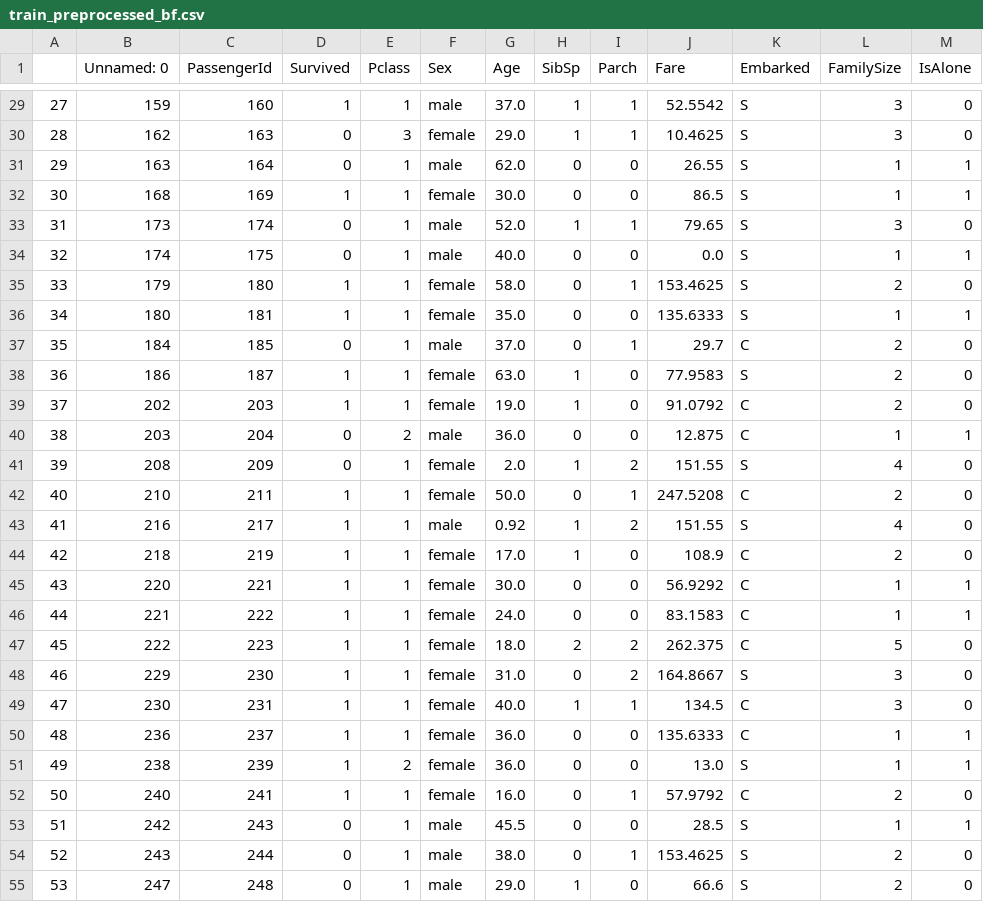
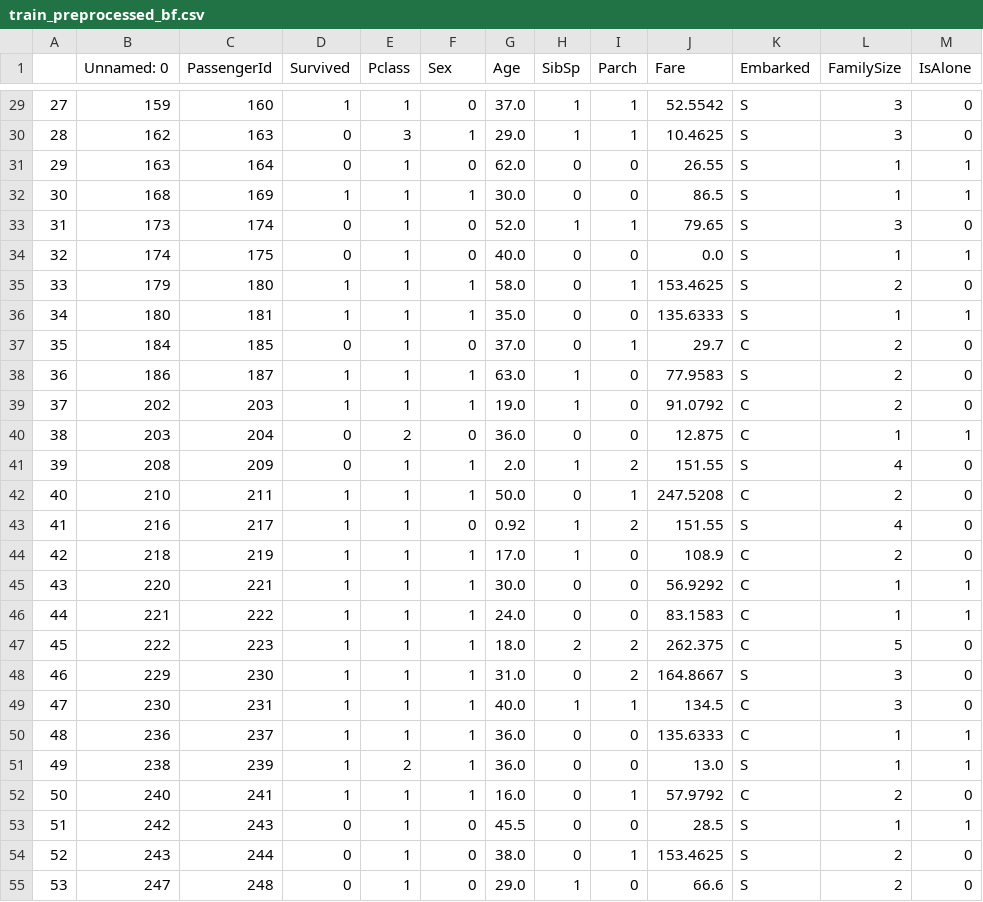
Before and after one commit to damianlukawski/Junior-Data-Science-Software-Engineer, a CSV file: data/train_preprocessed_bf.csv, drawn as a sheet; only a part is shown, gaps mark what is left out; the diff covers the shown part only.

```diff
--- a/data/train_preprocessed_bf.csv
+++ b/data/train_preprocessed_bf.csv
@@ -29,27 +29,27 @@
-27;159;160;1;1;male;37.0;1;1;52.5542;S;3;0
-28;162;163;0;3;female;29.0;1;1;10.4625;S;3;0
-29;163;164;0;1;male;62.0;0;0;26.55;S;1;1
-30;168;169;1;1;female;30.0;0;0;86.5;S;1;1
-31;173;174;0;1;male;52.0;1;1;79.65;S;3;0
-32;174;175;0;1;male;40.0;0;0;0.0;S;1;1
-33;179;180;1;1;female;58.0;0;1;153.4625;S;2;0
-34;180;181;1;1;female;35.0;0;0;135.6333;S;1;1
-35;184;185;0;1;male;37.0;0;1;29.7;C;2;0
-36;186;187;1;1;female;63.0;1;0;77.9583;S;2;0
-37;202;203;1;1;female;19.0;1;0;91.0792;C;2;0
-38;203;204;0;2;male;36.0;0;0;12.875;C;1;1
-39;208;209;0;1;female;2.0;1;2;151.55;S;4;0
-40;210;211;1;1;female;50.0;0;1;247.5208;C;2;0
-41;216;217;1;1;male;0.92;1;2;151.55;S;4;0
-42;218;219;1;1;female;17.0;1;0;108.9;C;2;0
-43;220;221;1;1;female;30.0;0;0;56.9292;C;1;1
-44;221;222;1;1;female;24.0;0;0;83.1583;C;1;1
-45;222;223;1;1;female;18.0;2;2;262.375;C;5;0
-46;229;230;1;1;female;31.0;0;2;164.8667;S;3;0
-47;230;231;1;1;female;40.0;1;1;134.5;C;3;0
-48;236;237;1;1;female;36.0;0;0;135.6333;C;1;1
-49;238;239;1;2;female;36.0;0;0;13.0;S;1;1
-50;240;241;1;1;female;16.0;0;1;57.9792;C;2;0
-51;242;243;0;1;male;45.5;0;0;28.5;S;1;1
-52;243;244;0;1;male;38.0;0;1;153.4625;S;2;0
-53;247;248;0;1;male;29.0;1;0;66.6;S;2;0
+27;159;160;1;1;0;37.0;1;1;52.5542;S;3;0
+28;162;163;0;3;1;29.0;1;1;10.4625;S;3;0
+29;163;164;0;1;0;62.0;0;0;26.55;S;1;1
+30;168;169;1;1;1;30.0;0;0;86.5;S;1;1
+31;173;174;0;1;0;52.0;1;1;79.65;S;3;0
+32;174;175;0;1;0;40.0;0;0;0.0;S;1;1
+33;179;180;1;1;1;58.0;0;1;153.4625;S;2;0
+34;180;181;1;1;1;35.0;0;0;135.6333;S;1;1
+35;184;185;0;1;0;37.0;0;1;29.7;C;2;0
+36;186;187;1;1;1;63.0;1;0;77.9583;S;2;0
+37;202;203;1;1;1;19.0;1;0;91.0792;C;2;0
+38;203;204;0;2;0;36.0;0;0;12.875;C;1;1
+39;208;209;0;1;1;2.0;1;2;151.55;S;4;0
+40;210;211;1;1;1;50.0;0;1;247.5208;C;2;0
+41;216;217;1;1;0;0.92;1;2;151.55;S;4;0
+42;218;219;1;1;1;17.0;1;0;108.9;C;2;0
+43;220;221;1;1;1;30.0;0;0;56.9292;C;1;1
+44;221;222;1;1;1;24.0;0;0;83.1583;C;1;1
+45;222;223;1;1;1;18.0;2;2;262.375;C;5;0
+46;229;230;1;1;1;31.0;0;2;164.8667;S;3;0
+47;230;231;1;1;1;40.0;1;1;134.5;C;3;0
+48;236;237;1;1;1;36.0;0;0;135.6333;C;1;1
+49;238;239;1;2;1;36.0;0;0;13.0;S;1;1
+50;240;241;1;1;1;16.0;0;1;57.9792;C;2;0
+51;242;243;0;1;0;45.5;0;0;28.5;S;1;1
+52;243;244;0;1;0;38.0;0;1;153.4625;S;2;0
+53;247;248;0;1;0;29.0;1;0;66.6;S;2;0
```
Also changed, not shown: 142 edited cells elsewhere in this file, 2 other files.
